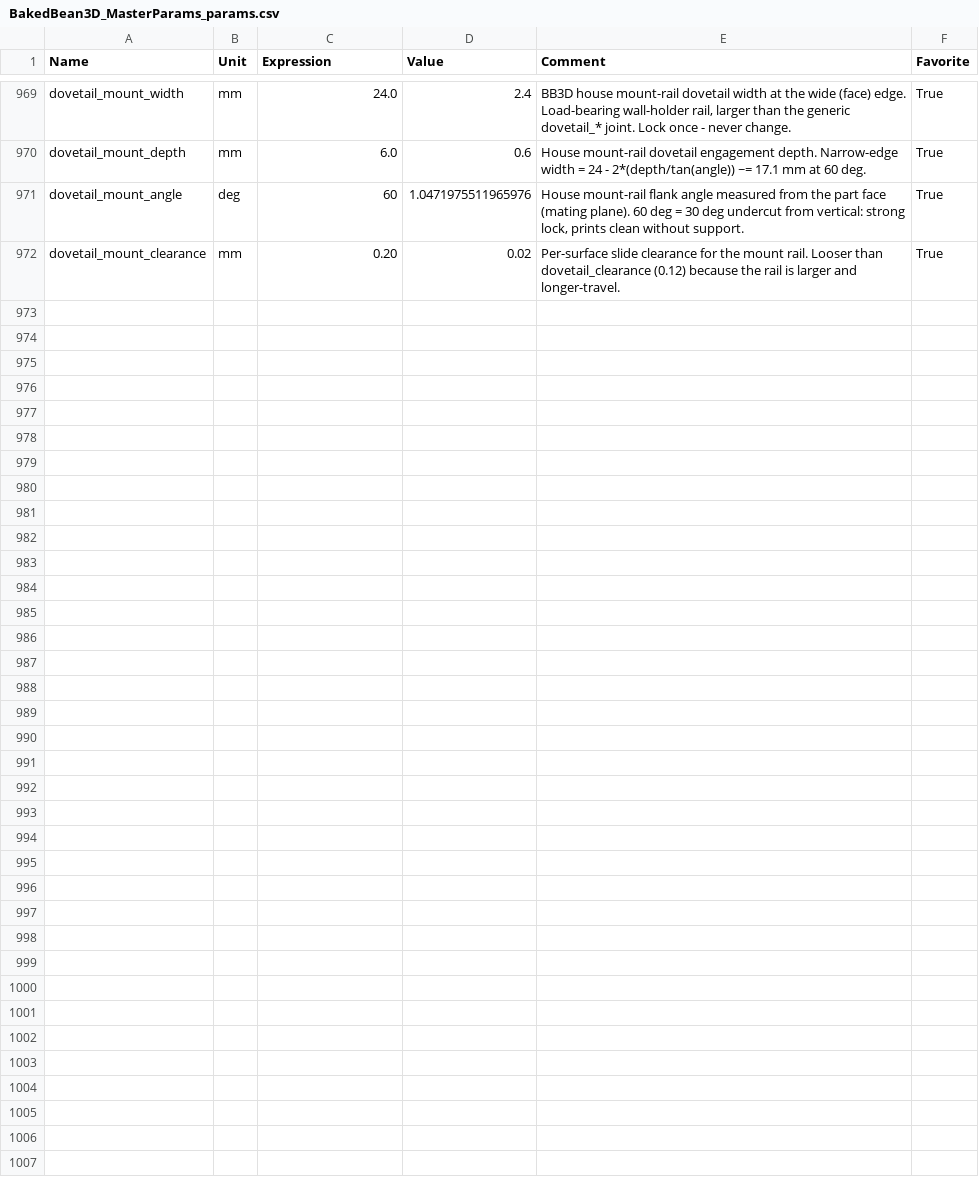
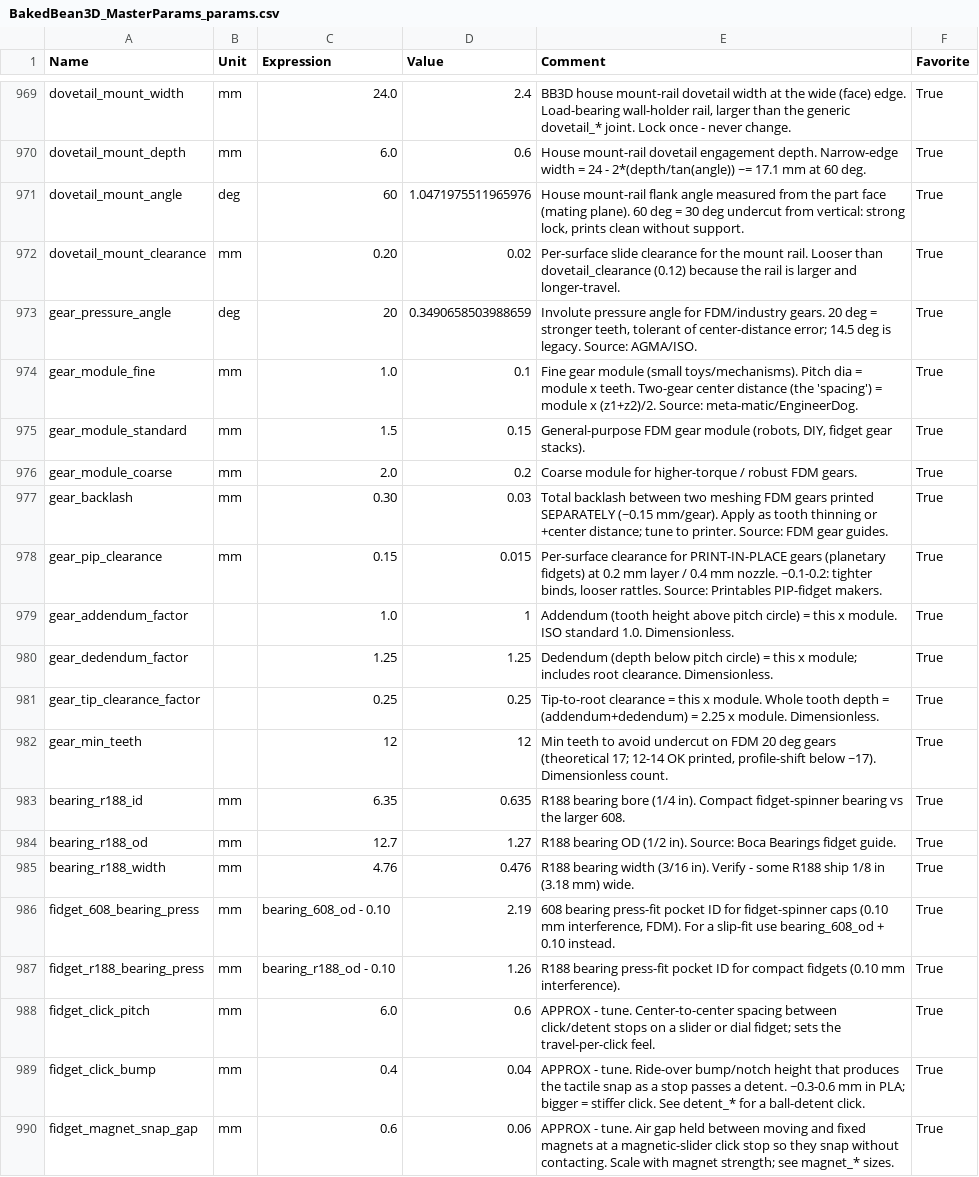
Before and after one commit to matthewj301/fusion_params, a CSV file: BakedBean3D_MasterParams_v4/BakedBean3D_MasterParams_params.csv, drawn as a sheet; only a part is shown, gaps mark what is left out.

```diff
--- a/BakedBean3D_MasterParams_v4/BakedBean3D_MasterParams_params.csv
+++ b/BakedBean3D_MasterParams_v4/BakedBean3D_MasterParams_params.csv
@@ -972 +972,19 @@ dovetail_mount_angle,deg,60,1.0471975511965976,"House mount-rail flank angle mea
 dovetail_mount_clearance,mm,0.20,0.02,Per-surface slide clearance for the mount rail. Looser than dovetail_clearance (0.12) because the rail is larger and longer-travel.,True
+gear_pressure_angle,deg,20,0.3490658503988659,"Involute pressure angle for FDM/industry gears. 20 deg = stronger teeth, tolerant of center-distance error; 14.5 deg is legacy. Source: AGMA/ISO.",True
+gear_module_fine,mm,1.0,0.1,Fine gear module (small toys/mechanisms). Pitch dia = module x teeth. Two-gear center distance (the 'spacing') = module x (z1+z2)/2. Source: meta-matic/EngineerDog.,True
+gear_module_standard,mm,1.5,0.15,"General-purpose FDM gear module (robots, DIY, fidget gear stacks).",True
+gear_module_coarse,mm,2.0,0.2,Coarse module for higher-torque / robust FDM gears.,True
+gear_backlash,mm,0.30,0.03,Total backlash between two meshing FDM gears printed SEPARATELY (~0.15 mm/gear). Apply as tooth thinning or +center distance; tune to printer. Source: FDM gear guides.,True
+gear_pip_clearance,mm,0.15,0.015,"Per-surface clearance for PRINT-IN-PLACE gears (planetary fidgets) at 0.2 mm layer / 0.4 mm nozzle. ~0.1-0.2: tighter binds, looser rattles. Source: Printables PIP-fidget makers.",True
+gear_addendum_factor,,1.0,1,Addendum (tooth height above pitch circle) = this x module. ISO standard 1.0. Dimensionless.,True
+gear_dedendum_factor,,1.25,1.25,Dedendum (depth below pitch circle) = this x module; includes root clearance. Dimensionless.,True
+gear_tip_clearance_factor,,0.25,0.25,Tip-to-root clearance = this x module. Whole tooth depth = (addendum+dedendum) = 2.25 x module. Dimensionless.,True
+gear_min_teeth,,12,12,"Min teeth to avoid undercut on FDM 20 deg gears (theoretical 17; 12-14 OK printed, profile-shift below ~17). Dimensionless count.",True
+bearing_r188_id,mm,6.35,0.635,R188 bearing bore (1/4 in). Compact fidget-spinner bearing vs the larger 608.,True
+bearing_r188_od,mm,12.7,1.27,R188 bearing OD (1/2 in). Source: Boca Bearings fidget guide.,True
+bearing_r188_width,mm,4.76,0.476,R188 bearing width (3/16 in). Verify - some R188 ship 1/8 in (3.18 mm) wide.,True
+fidget_608_bearing_press,mm,bearing_608_od - 0.10,2.19,"608 bearing press-fit pocket ID for fidget-spinner caps (0.10 mm interference, FDM). For a slip-fit use bearing_608_od + 0.10 instead.",True
+fidget_r188_bearing_press,mm,bearing_r188_od - 0.10,1.26,R188 bearing press-fit pocket ID for compact fidgets (0.10 mm interference).,True
+fidget_click_pitch,mm,6.0,0.6,APPROX - tune. Center-to-center spacing between click/detent stops on a slider or dial fidget; sets the travel-per-click feel.,True
+fidget_click_bump,mm,0.4,0.04,APPROX - tune. Ride-over bump/notch height that produces the tactile snap as a stop passes a detent. ~0.3-0.6 mm in PLA; bigger = stiffer click. See detent_* for a ball-detent click.,True
+fidget_magnet_snap_gap,mm,0.6,0.06,APPROX - tune. Air gap held between moving and fixed magnets at a magnetic-slider click stop so they snap without contacting. Scale with magnet strength; see magnet_* sizes.,True
```
Also changed, not shown: BakedBean3D_MasterParams_v4/split/household_hobby.csv, BakedBean3D_MasterParams_v4/split/motion_mechanical.csv, 3 other files.
